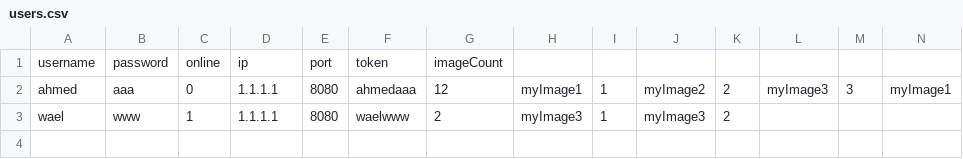
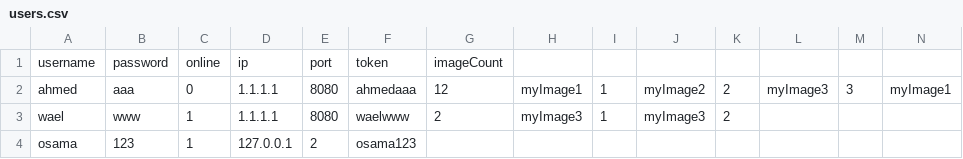
Before and after one commit to osamahammad21/Distributed, a CSV file: users.csv, drawn as a sheet; only a part is shown; rows hold the shown columns only; the diff names each change by its address in the sheet, - before the commit and + after, or states it on an @@ line.

```diff
--- a/users.csv
+++ b/users.csv
+row 4: osama | 123 | 1 | 127.0.0.1 | 2 | osama123
```
Also changed, not shown: 7 other files.
